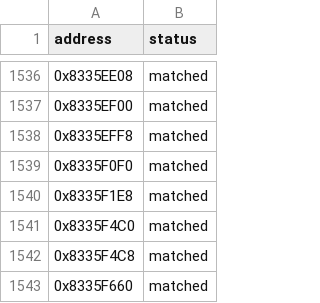
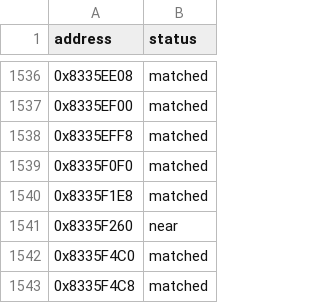
Before and after one commit to kirklandsig/halo-mega-bloks-decompiled, a CSV file: config/status.csv, drawn as a sheet; only a part is shown, gaps mark what is left out; the shorter side is filled out with more unchanged rows.

```diff
--- a/config/status.csv
+++ b/config/status.csv
@@ -1540,2 +1540,3 @@ address,status
 0x8335F1E8,matched
+0x8335F260,near
 0x8335F4C0,matched
```
Also changed, not shown: 2 other files.
